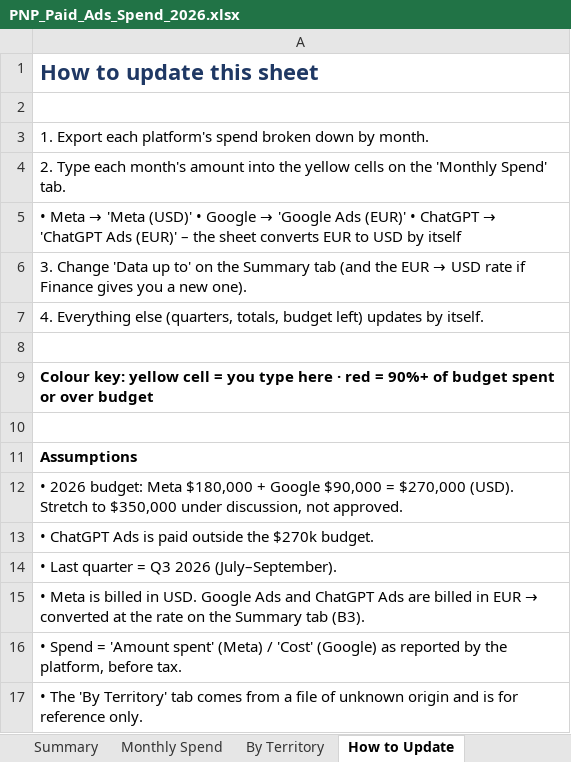
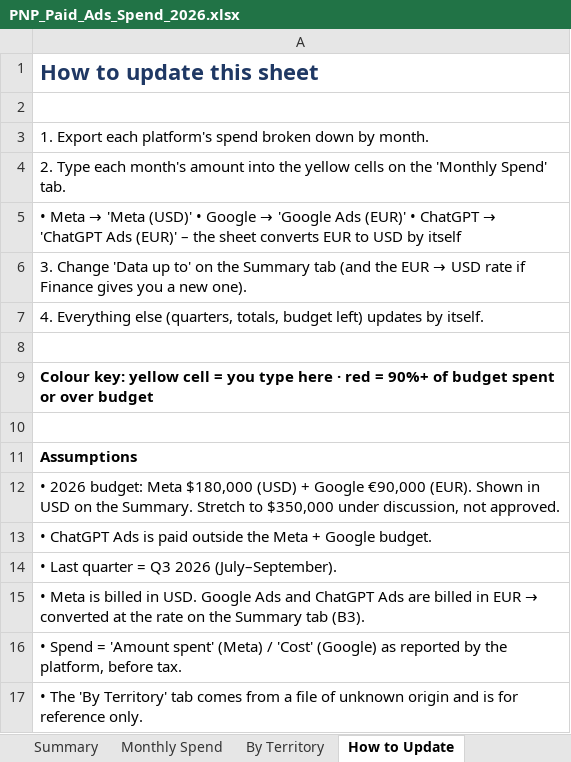
Before and after one commit to felipecardenassa-sudo/pnp, an Excel workbook: PNP_Paid_Ads_Spend_2026.xlsx, sheet How to Update, drawn as a sheet; values as stored, in another font and other column widths than the file's, no borders; the diff names each change by its address in the sheet, - before the commit and + after, or states it on an @@ line.

```diff
--- a/PNP_Paid_Ads_Spend_2026.xlsx (sheet How to Update)
+++ b/PNP_Paid_Ads_Spend_2026.xlsx (sheet How to Update)
-A12: …Meta $180,000 + Google $90,000 = $270,000 (USD). Stretch to…
+A12: …Meta $180,000 (USD) + Google €90,000 (EUR). Shown in USD on the Summary. Stretch to…
-A13: …outside the $270k budget.
+A13: …outside the Meta + Google budget.
```
Also changed, not shown: sheet Summary, sheet By Territory.
